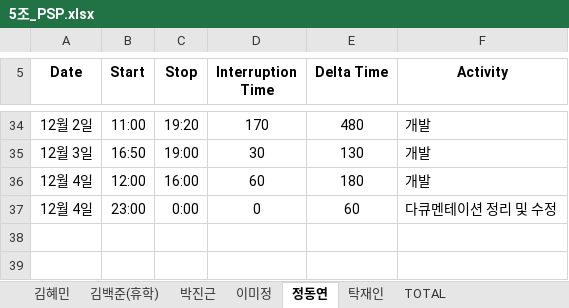
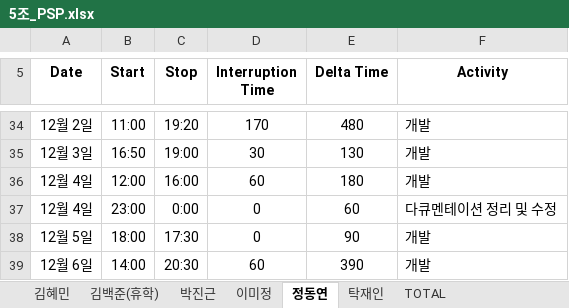
Before and after one commit to majung2/pumasi, an Excel workbook: 5조_PSP.xlsx, sheet 정동연, drawn as a sheet; only a part is shown, gaps mark what is left out; values as stored, in another font and other column widths than the file's, no borders; the diff names each change by its address in the sheet, - before the commit and + after, or states it on an @@ line.

Commit message:
Update 5조_PSP.xlsx

```diff
--- a/5조_PSP.xlsx (sheet 정동연)
+++ b/5조_PSP.xlsx (sheet 정동연)
+row 38: 12월 5일 | 18:00 | 17:30 | 0 | 90 | 개발
+row 39: 12월 6일 | 14:00 | 20:30 | 60 | 390 | 개발
```
Also changed, not shown: sheet TOTAL.
